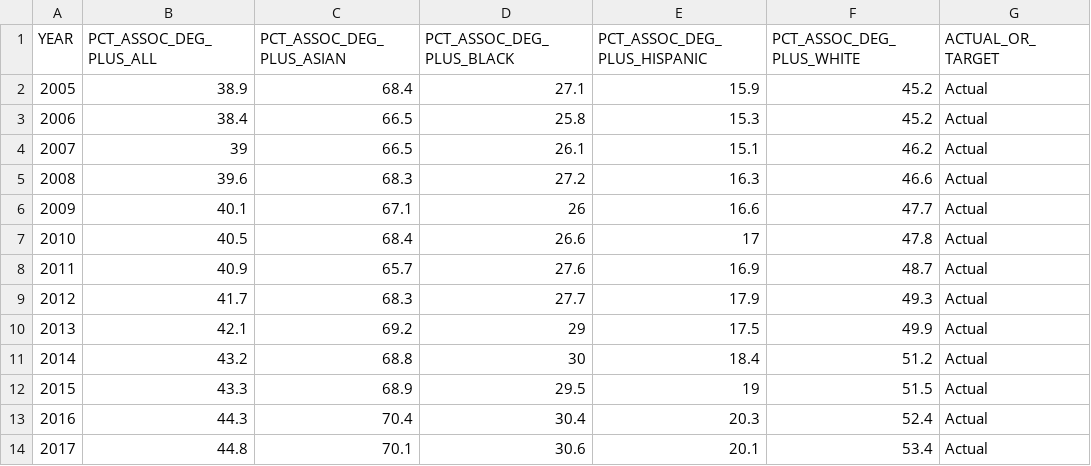
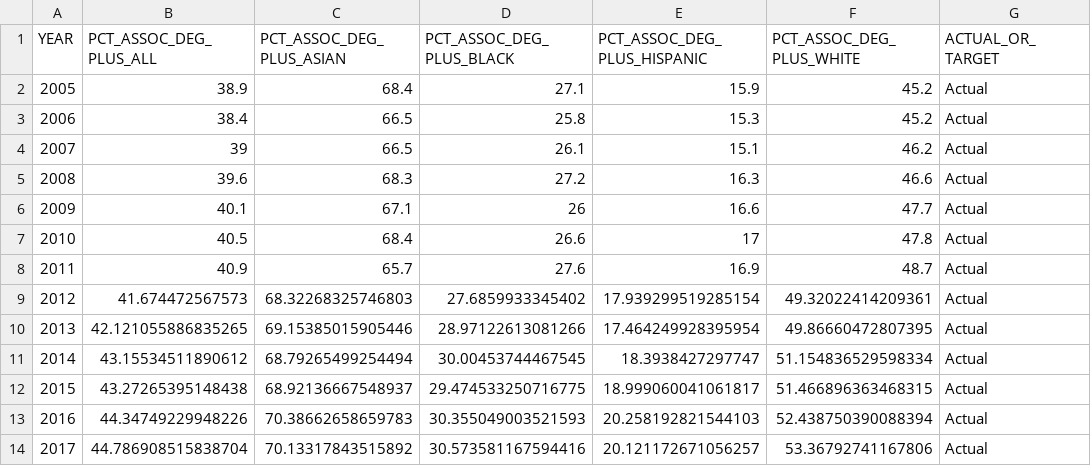
Before and after one commit to CMAP-REPOS/ONTO2050-indicators, a CSV file: educational-attainment/educational-attainment-race-ethnicity.csv, drawn as a sheet; only a part is shown; the diff covers the shown part only.

```diff
--- a/educational-attainment/educational-attainment-race-ethnicity.csv
+++ b/educational-attainment/educational-attainment-race-ethnicity.csv
@@ -8,7 +8,7 @@ YEAR,PCT_ASSOC_DEG_PLUS_ALL,PCT_ASSOC_DEG_PLUS_ASIAN,PCT_ASSOC_DEG_PLUS_BLACK,PC
 2011,40.9,65.7,27.6,16.9,48.7,Actual
-2012,41.7,68.3,27.7,17.9,49.3,Actual
-2013,42.1,69.2,29,17.5,49.9,Actual
-2014,43.2,68.8,30,18.4,51.2,Actual
-2015,43.3,68.9,29.5,19,51.5,Actual
-2016,44.3,70.4,30.4,20.3,52.4,Actual
-2017,44.8,70.1,30.6,20.1,53.4,Actual
+2012,41.674472567573,68.32268325746803,27.6859933345402,17.939299519285154,49.32022414209361,Actual
+2013,42.121055886835265,69.15385015905446,28.97122613081266,17.464249928395954,49.86660472807395,Actual
+2014,43.15534511890612,68.79265499254494,30.00453744467545,18.3938427297747,51.154836529598334,Actual
+2015,43.27265395148438,68.92136667548937,29.474533250716775,18.999060041061817,51.466896363468315,Actual
+2016,44.34749229948226,70.38662658659783,30.355049003521593,20.258192821544103,52.438750390088394,Actual
+2017,44.786908515838704,70.13317843515892,30.573581167594416,20.121172671056257,53.36792741167806,Actual
```
Also changed, not shown: 20 edited cells elsewhere in this file, commute-time-race-ethnicity/commute-time-race-ethnicity.csv, educational-attainment/educational-attainment.csv, 10 other files.
